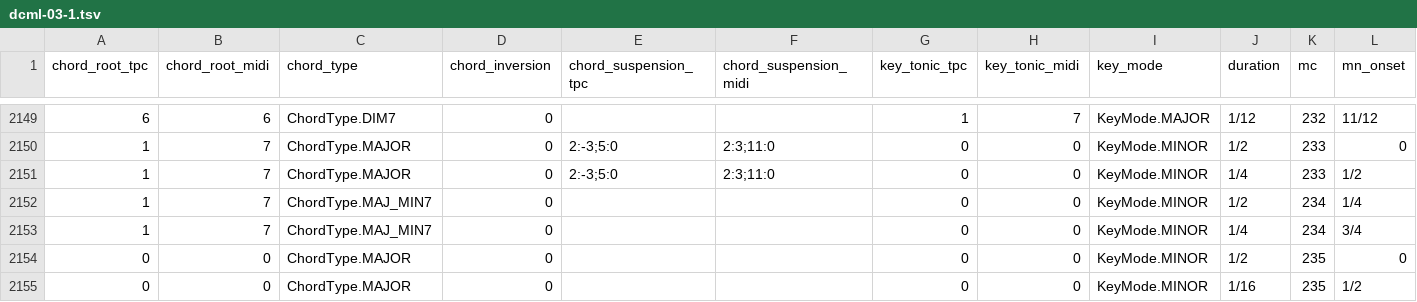
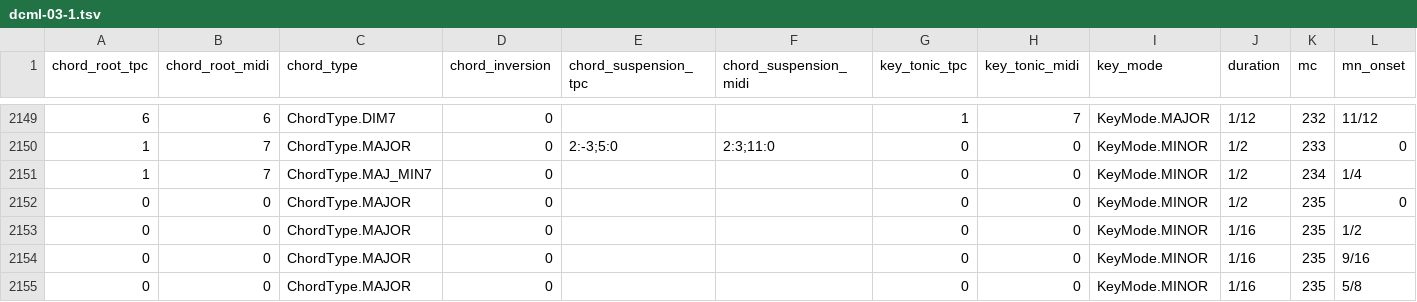
Before and after one commit to DCMLab/chord-eval, a TSV file: Data/sonatas_annotations/Beethoven-labels/dcml-03-1.tsv, drawn as a sheet; only a part is shown, gaps mark what is left out; the shorter side is filled out with more unchanged rows; rows hold the shown columns only; the diff names each change by its address in the sheet, - before the commit and + after, or states it on an @@ line.

```diff
--- a/Data/sonatas_annotations/Beethoven-labels/dcml-03-1.tsv
+++ b/Data/sonatas_annotations/Beethoven-labels/dcml-03-1.tsv
-row 2151: 1 | 7 | ChordType.MAJOR | 0 | 2:-3;5:0 | 2:3;11:0 | 0 | 0 | KeyMode.MINOR | 1/4 | 233 | 1/2
-row 2153: 1 | 7 | ChordType.MAJ_MIN7 | 0 |  |  | 0 | 0 | KeyMode.MINOR | 1/4 | 234 | 3/4
```
Also changed, not shown: Data/sonatas_annotations/Beethoven-labels/dcml-17-1.tsv, Data/sonatas_annotations/Beethoven-labels/dcml-23-1.tsv, 1 other file.
